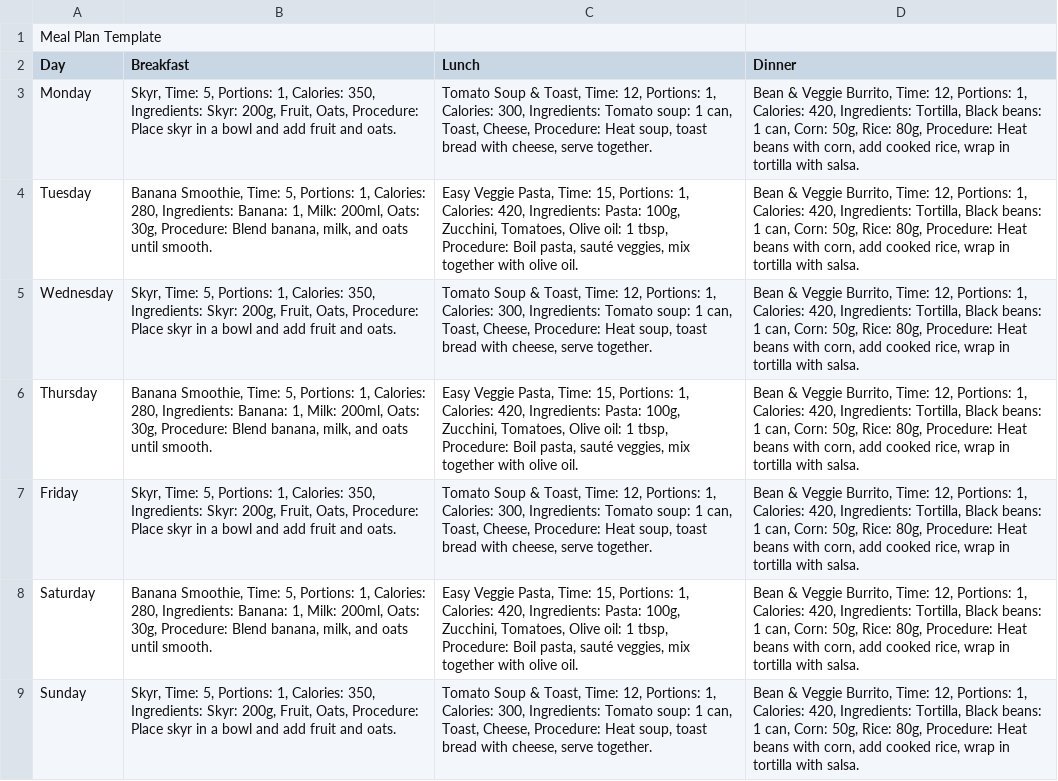
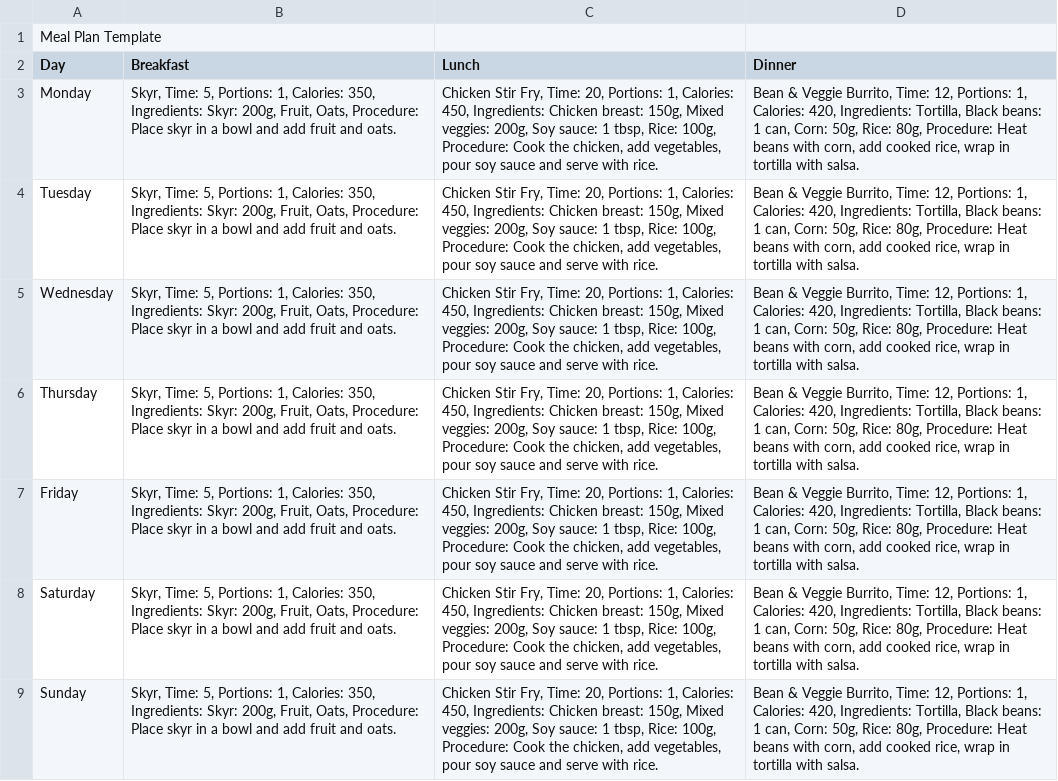
Before and after one commit to Ida166/Mealplanner, a CSV file: printmealplanner.csv, drawn as a sheet; the diff names each change by its address in the sheet, - before the commit and + after, or states it on an @@ line.

```diff
--- a/printmealplanner.csv
+++ b/printmealplanner.csv
-C3 (Lunch): Tomato Soup & Toast, Time: 12, Portions: 1, Calories: 300, Ingredients: Tomato soup: 1 can, Toast, Cheese, Procedure: Heat soup, toast bread with cheese, serve together.
+C3 (Lunch): Chicken Stir Fry, Time: 20, Portions: 1, Calories: 450, Ingredients: Chicken breast: 150g, Mixed veggies: 200g, Soy sauce: 1 tbsp, Rice: 100g, Procedure: Cook the chicken, add vegetables, pour soy sauce and serve with rice.
-B4 (Breakfast): Banana Smoothie, Time: 5, Portions: 1, Calories: 280, Ingredients: Banana: 1, Milk: 200ml, Oats: 30g, Procedure: Blend banana, milk, and oats until smooth.
+B4 (Breakfast): Skyr, Time: 5, Portions: 1, Calories: 350, Ingredients: Skyr: 200g, Fruit, Oats, Procedure: Place skyr in a bowl and add fruit and oats.
-C4 (Lunch): Easy Veggie Pasta, Time: 15, Portions: 1, Calories: 420, Ingredients: Pasta: 100g, Zucchini, Tomatoes, Olive oil: 1 tbsp, Procedure: Boil pasta, sauté veggies, mix together with olive oil.
+C4 (Lunch): Chicken Stir Fry, Time: 20, Portions: 1, Calories: 450, Ingredients: Chicken breast: 150g, Mixed veggies: 200g, Soy sauce: 1 tbsp, Rice: 100g, Procedure: Cook the chicken, add vegetables, pour soy sauce and serve with rice.
-C5 (Lunch): Tomato Soup & Toast, Time: 12, Portions: 1, Calories: 300, Ingredients: Tomato soup: 1 can, Toast, Cheese, Procedure: Heat soup, toast bread with cheese, serve together.
+C5 (Lunch): Chicken Stir Fry, Time: 20, Portions: 1, Calories: 450, Ingredients: Chicken breast: 150g, Mixed veggies: 200g, Soy sauce: 1 tbsp, Rice: 100g, Procedure: Cook the chicken, add vegetables, pour soy sauce and serve with rice.
-B6 (Breakfast): Banana Smoothie, Time: 5, Portions: 1, Calories: 280, Ingredients: Banana: 1, Milk: 200ml, Oats: 30g, Procedure: Blend banana, milk, and oats until smooth.
+B6 (Breakfast): Skyr, Time: 5, Portions: 1, Calories: 350, Ingredients: Skyr: 200g, Fruit, Oats, Procedure: Place skyr in a bowl and add fruit and oats.
-C6 (Lunch): Easy Veggie Pasta, Time: 15, Portions: 1, Calories: 420, Ingredients: Pasta: 100g, Zucchini, Tomatoes, Olive oil: 1 tbsp, Procedure: Boil pasta, sauté veggies, mix together with olive oil.
+C6 (Lunch): Chicken Stir Fry, Time: 20, Portions: 1, Calories: 450, Ingredients: Chicken breast: 150g, Mixed veggies: 200g, Soy sauce: 1 tbsp, Rice: 100g, Procedure: Cook the chicken, add vegetables, pour soy sauce and serve with rice.
-C7 (Lunch): Tomato Soup & Toast, Time: 12, Portions: 1, Calories: 300, Ingredients: Tomato soup: 1 can, Toast, Cheese, Procedure: Heat soup, toast bread with cheese, serve together.
+C7 (Lunch): Chicken Stir Fry, Time: 20, Portions: 1, Calories: 450, Ingredients: Chicken breast: 150g, Mixed veggies: 200g, Soy sauce: 1 tbsp, Rice: 100g, Procedure: Cook the chicken, add vegetables, pour soy sauce and serve with rice.
-B8 (Breakfast): Banana Smoothie, Time: 5, Portions: 1, Calories: 280, Ingredients: Banana: 1, Milk: 200ml, Oats: 30g, Procedure: Blend banana, milk, and oats until smooth.
+B8 (Breakfast): Skyr, Time: 5, Portions: 1, Calories: 350, Ingredients: Skyr: 200g, Fruit, Oats, Procedure: Place skyr in a bowl and add fruit and oats.
-C8 (Lunch): Easy Veggie Pasta, Time: 15, Portions: 1, Calories: 420, Ingredients: Pasta: 100g, Zucchini, Tomatoes, Olive oil: 1 tbsp, Procedure: Boil pasta, sauté veggies, mix together with olive oil.
+C8 (Lunch): Chicken Stir Fry, Time: 20, Portions: 1, Calories: 450, Ingredients: Chicken breast: 150g, Mixed veggies: 200g, Soy sauce: 1 tbsp, Rice: 100g, Procedure: Cook the chicken, add vegetables, pour soy sauce and serve with rice.
-C9 (Lunch): Tomato Soup & Toast, Time: 12, Portions: 1, Calories: 300, Ingredients: Tomato soup: 1 can, Toast, Cheese, Procedure: Heat soup, toast bread with cheese, serve together.
+C9 (Lunch): Chicken Stir Fry, Time: 20, Portions: 1, Calories: 450, Ingredients: Chicken breast: 150g, Mixed veggies: 200g, Soy sauce: 1 tbsp, Rice: 100g, Procedure: Cook the chicken, add vegetables, pour soy sauce and serve with rice.
```
Also changed, not shown: 2 other files.
